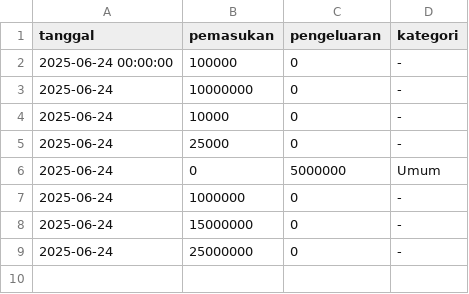
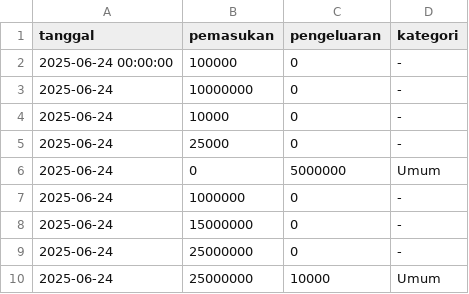
Before and after one commit to UdinTarmiji/finance-data, a CSV file: data/Dafiq/data.csv, drawn as a sheet.

Commit message:
update data.csv

```diff
--- a/data/Dafiq/data.csv
+++ b/data/Dafiq/data.csv
@@ -9 +9,2 @@ tanggal,pemasukan,pengeluaran,kategori
 2025-06-24,25000000,0,-
+2025-06-24,25000000,10000,Umum
```
